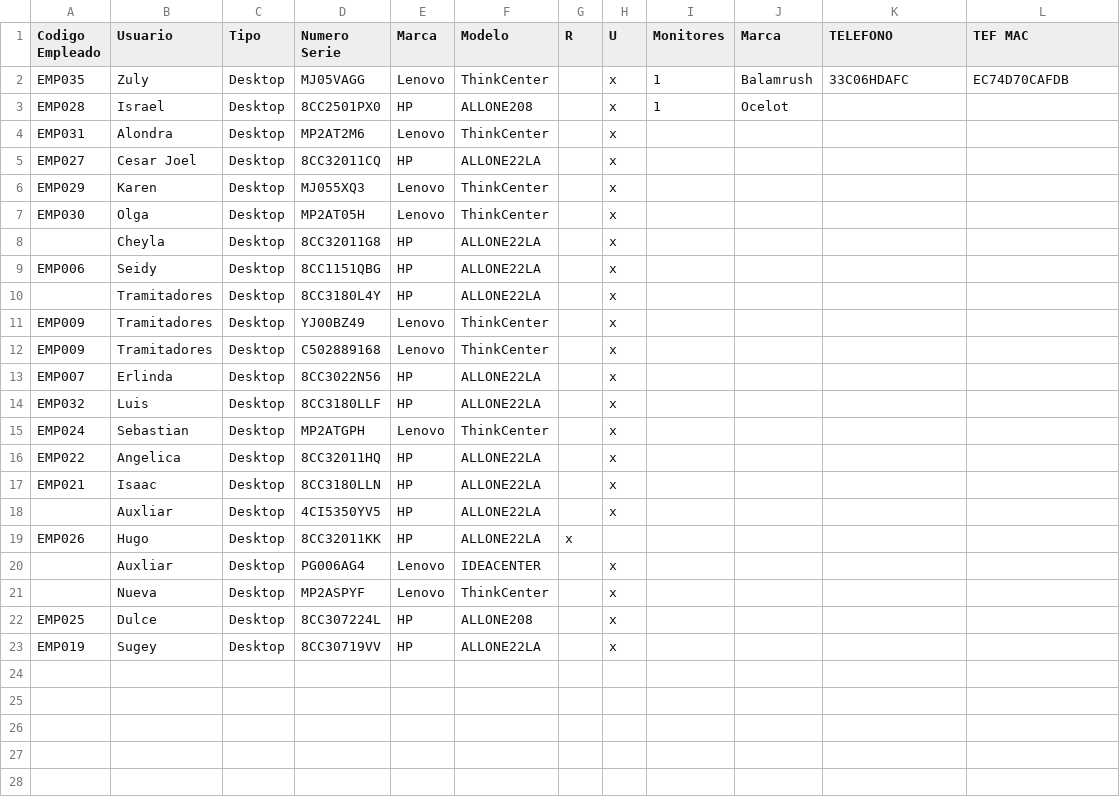
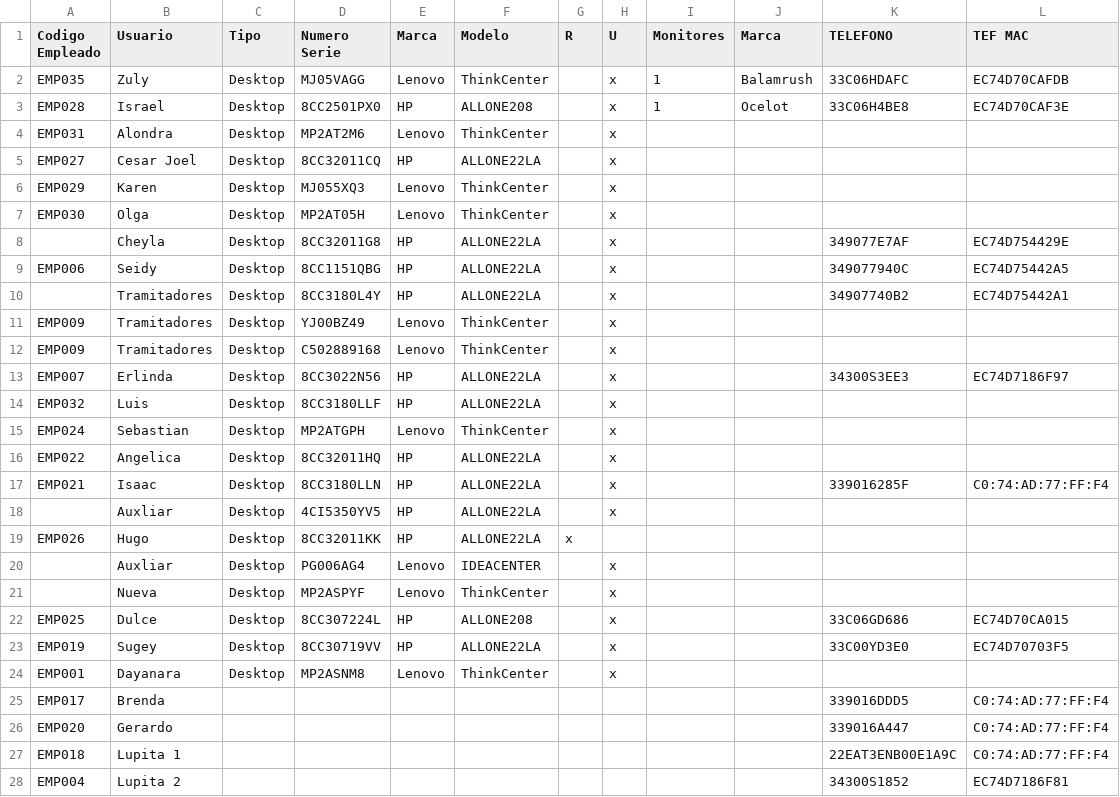
Before and after one commit to Agencia-Aduanal-Loginco/ChecadorLogincoV2, a CSV file: Invetario_Loginco_equipo.csv, drawn as a sheet.

Commit message:
Inventario

```diff
--- a/Invetario_Loginco_equipo.csv
+++ b/Invetario_Loginco_equipo.csv
@@ -2,3 +2,3 @@ Codigo Empleado,Usuario,Tipo,Numero Serie,Marca,Modelo,R,U,Monitores,Marca,TELEF
 EMP035,Zuly,Desktop,MJ05VAGG,Lenovo,ThinkCenter,,x,1,Balamrush,33C06HDAFC,EC74D70CAFDB
-EMP028,Israel,Desktop,8CC2501PX0,HP,ALLONE208,,x,1,Ocelot,,
+EMP028,Israel,Desktop,8CC2501PX0,HP,ALLONE208,,x,1,Ocelot,33C06H4BE8,EC74D70CAF3E
 EMP031,Alondra,Desktop,MP2AT2M6,Lenovo,ThinkCenter,,x,,,,
@@ -7,8 +7,8 @@ EMP029,Karen,Desktop,MJ055XQ3,Lenovo,ThinkCenter,,x,,,,
 EMP030,Olga,Desktop,MP2AT05H,Lenovo,ThinkCenter,,x,,,,
-,Cheyla,Desktop,8CC32011G8,HP,ALLONE22LA,,x,,,,
-EMP006,Seidy ,Desktop,8CC1151QBG,HP,ALLONE22LA,,x,,,,
-,Tramitadores ,Desktop,8CC3180L4Y,HP,ALLONE22LA,,x,,,,
+,Cheyla,Desktop,8CC32011G8,HP,ALLONE22LA,,x,,,349077E7AF,EC74D754429E
+EMP006,Seidy ,Desktop,8CC1151QBG,HP,ALLONE22LA,,x,,,349077940C,EC74D75442A5
+,Tramitadores ,Desktop,8CC3180L4Y,HP,ALLONE22LA,,x,,,34907740B2,EC74D75442A1
 EMP009,Tramitadores ,Desktop,YJ00BZ49,Lenovo,ThinkCenter,,x, ,,,
 EMP009,Tramitadores,Desktop,C502889168,Lenovo,ThinkCenter,,x,,,,
-EMP007,Erlinda,Desktop,8CC3022N56,HP,ALLONE22LA,,x,,,,
+EMP007,Erlinda,Desktop,8CC3022N56,HP,ALLONE22LA,,x,,,34300S3EE3,EC74D7186F97
 EMP032,Luis,Desktop,8CC3180LLF,HP,ALLONE22LA,,x,,,,
@@ -16,3 +16,3 @@ EMP024,Sebastian,Desktop,MP2ATGPH,Lenovo,ThinkCenter,,x,,,,
 EMP022,Angelica,Desktop,8CC32011HQ,HP,ALLONE22LA,,x,,,,
-EMP021,Isaac,Desktop,8CC3180LLN,HP,ALLONE22LA,,x,,,,
+EMP021,Isaac,Desktop,8CC3180LLN,HP,ALLONE22LA,,x,,,339016285F,C0:74:AD:77:FF:F4
 ,Auxliar,Desktop,4CI5350YV5,HP,ALLONE22LA,,x,,,,
@@ -21,3 +21,8 @@ EMP026,Hugo,Desktop,8CC32011KK,HP,ALLONE22LA,x,,,,,
 ,Nueva,Desktop,MP2ASPYF,Lenovo,ThinkCenter,,x,,,,
-EMP025,Dulce,Desktop,8CC307224L,HP,ALLONE208,,x,,,,
-EMP019,Sugey,Desktop,8CC30719VV,HP,ALLONE22LA,,x,,,,
+EMP025,Dulce,Desktop,8CC307224L,HP,ALLONE208,,x,,,33C06GD686,EC74D70CA015
+EMP019,Sugey,Desktop,8CC30719VV,HP,ALLONE22LA,,x,,,33C00YD3E0,EC74D70703F5
+EMP001,Dayanara,Desktop,MP2ASNM8,Lenovo,ThinkCenter,,x,,,,
+EMP017,Brenda,,,,,,,,,339016DDD5,C0:74:AD:77:FF:F4
+EMP020,Gerardo,,,,,,,,,339016A447,C0:74:AD:77:FF:F4
+EMP018,Lupita 1,,,,,,,,,22EAT3ENB00E1A9C,C0:74:AD:77:FF:F4
+EMP004,Lupita 2,,,,,,,,,34300S1852,EC74D7186F81
```
